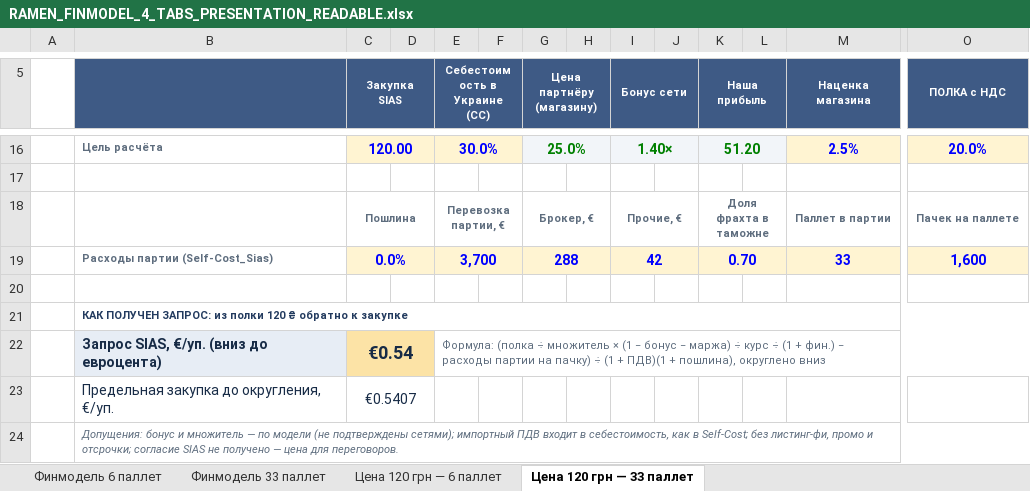
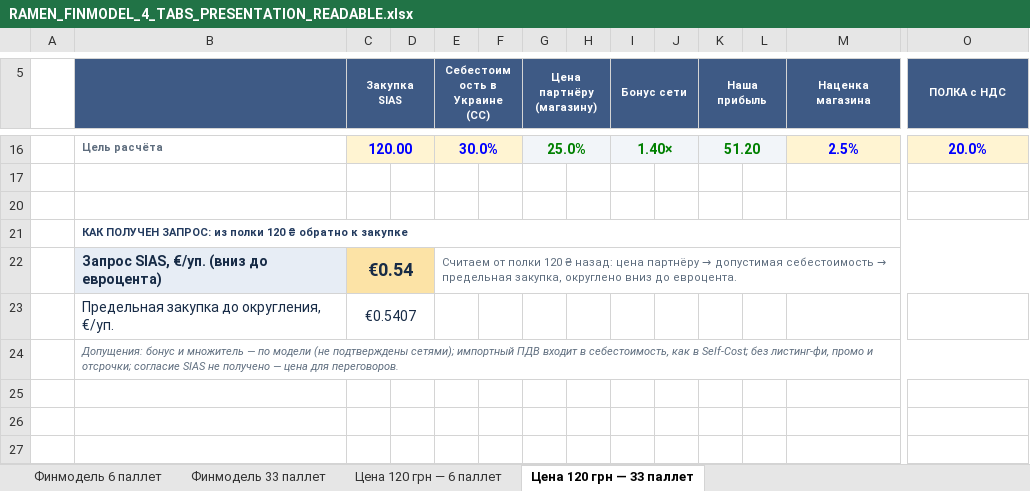
Before and after one commit to IllyaChaplygin/Chaplygin-Illya, an Excel workbook: RAMEN_FINMODEL_4_TABS_PRESENTATION_READABLE.xlsx, sheet Цена 120 грн — 33 паллет, drawn as a sheet; only a part is shown, gaps mark what is left out; values as stored, in another font and other column widths than the file's, no borders; rows hold the shown columns only; the diff names each change by its address in the sheet, - before the commit and + after, or states it on an @@ line.

```diff
--- a/RAMEN_FINMODEL_4_TABS_PRESENTATION_READABLE.xlsx (sheet Цена 120 грн — 33 паллет)
+++ b/RAMEN_FINMODEL_4_TABS_PRESENTATION_READABLE.xlsx (sheet Цена 120 грн — 33 паллет)
@@ row 18 hidden:  |  | Пошлина |  | Перевозка партии, € |  | Брокер, € |  | Прочие, € |  | Доля фрахта в таможне |  | Паллет в партии | Пачек на паллете @@
@@ row 19 hidden:  | Расходы партии (Self-Cost_Sias) | 0.0% |  | 3,700 |  | 288 |  | 42 |  | 0.70 |  | 33 | 1,600 @@
@@ E22 (Себестоимость в Украине (СС)): Формула: (полка ÷ множитель × (1 − бонус − маржа) ÷ курс ÷ (1 + фин.) − расходы партии на пачку) ÷ (1 + ПДВ)(1 + пошлина), округлено вниз → Считаем от полки 120 ₴ назад: цена партнёру → допустимая себестоимость → предельная закупка, округлено вниз до евроцента. @@
```
Also changed, not shown: sheet Цена 120 грн — 6 паллет, 1 other file.
